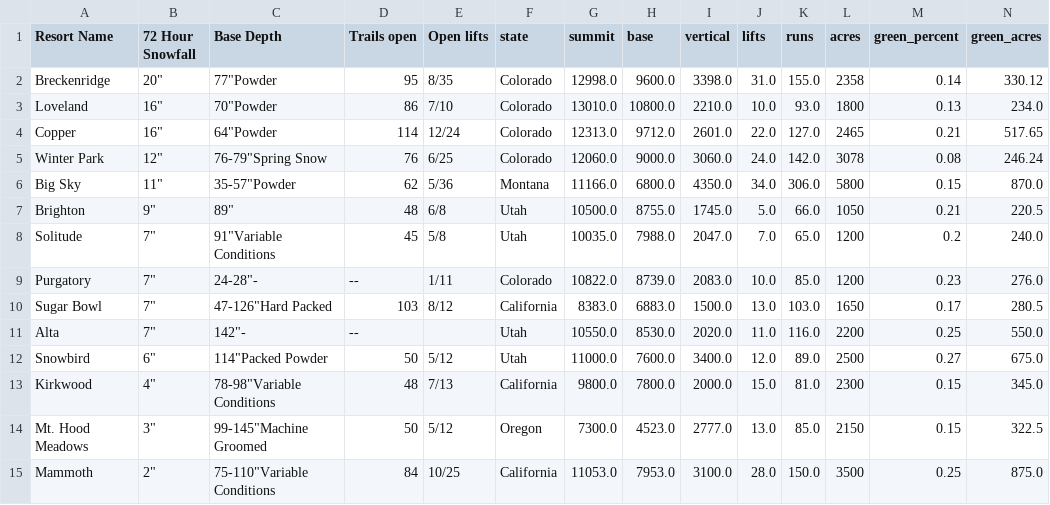
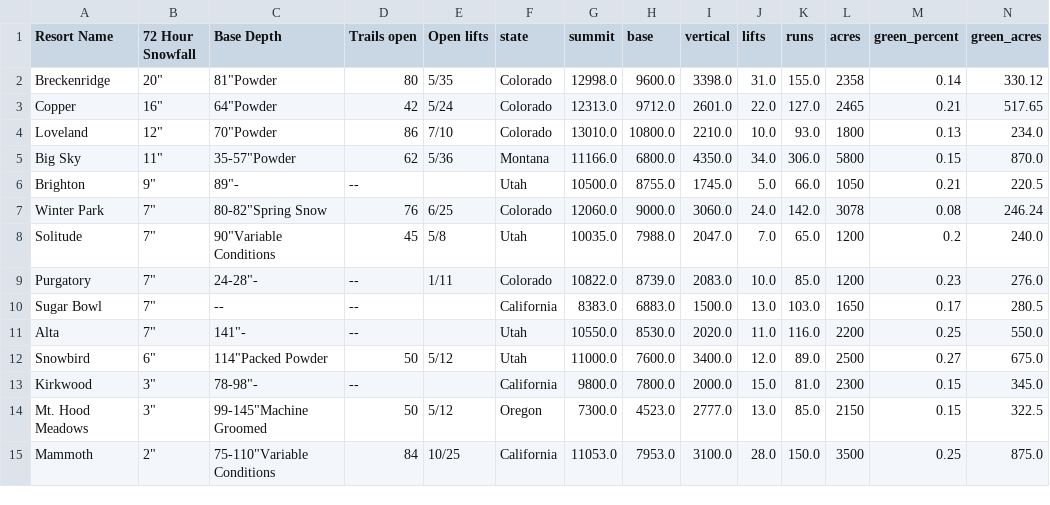
Before and after one commit to shayonkeating/schnarmap, a CSV file: frontend/schnar_map/public/data/daily_ski.csv, drawn as a sheet; only a part is shown; removed rows and columns are numbered as before the commit, all else as after; rows hold the shown columns only; the diff names each change by its address in the sheet, - before the commit and + after, or states it on an @@ line.

```diff
--- a/frontend/schnar_map/public/data/daily_ski.csv
+++ b/frontend/schnar_map/public/data/daily_ski.csv
-C2 (Base Depth): 77"Powder
+C2 (Base Depth): 81"Powder
-D2 (Trails open): 95
+D2 (Trails open): 80
-E2 (Open lifts): 8/35
+E2 (Open lifts): 5/35
+row 3: Copper | 16" | 64"Powder | 42 | 5/24 | Colorado | 12313.0 | 9712.0 | 2601.0 | 22.0 | 127.0 | 2465 | 0.21 | 517.65
-B4 (72 Hour Snowfall): 16"
+B4 (72 Hour Snowfall): 12"
-row 4: Copper | 16" | 64"Powder | 114 | 12/24 | Colorado | 12313.0 | 9712.0 | 2601.0 | 22.0 | 127.0 | 2465 | 0.21 | 517.65
-row 5: Winter Park | 12" | 76-79"Spring Snow | 76 | 6/25 | Colorado | 12060.0 | 9000.0 | 3060.0 | 24.0 | 142.0 | 3078 | 0.08 | 246.24
-C6 (Base Depth): 89"
+C6 (Base Depth): 89"-
-D6 (Trails open): 48
+D6 (Trails open): --
-E6 (Open lifts): 6/8
+E6 (Open lifts): (empty)
+row 7: Winter Park | 7" | 80-82"Spring Snow | 76 | 6/25 | Colorado | 12060.0 | 9000.0 | 3060.0 | 24.0 | 142.0 | 3078 | 0.08 | 246.24
-C8 (Base Depth): 91"Variable Conditions
+C8 (Base Depth): 90"Variable Conditions
-C10 (Base Depth): 47-126"Hard Packed
+C10 (Base Depth): --
-D10 (Trails open): 103
+D10 (Trails open): --
-E10 (Open lifts): 8/12
+E10 (Open lifts): (empty)
-C11 (Base Depth): 142"-
+C11 (Base Depth): 141"-
-B13 (72 Hour Snowfall): 4"
+B13 (72 Hour Snowfall): 3"
-C13 (Base Depth): 78-98"Variable Conditions
+C13 (Base Depth): 78-98"-
-D13 (Trails open): 48
+D13 (Trails open): --
-E13 (Open lifts): 7/13
+E13 (Open lifts): (empty)
```
